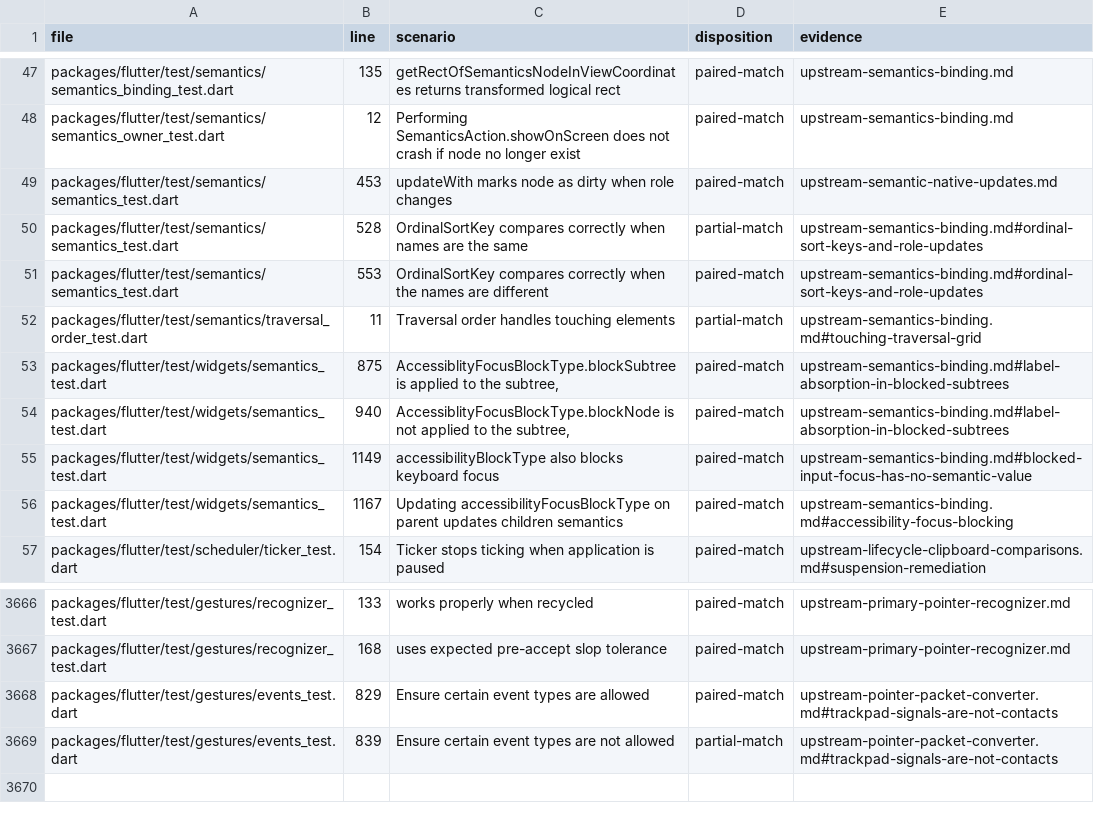
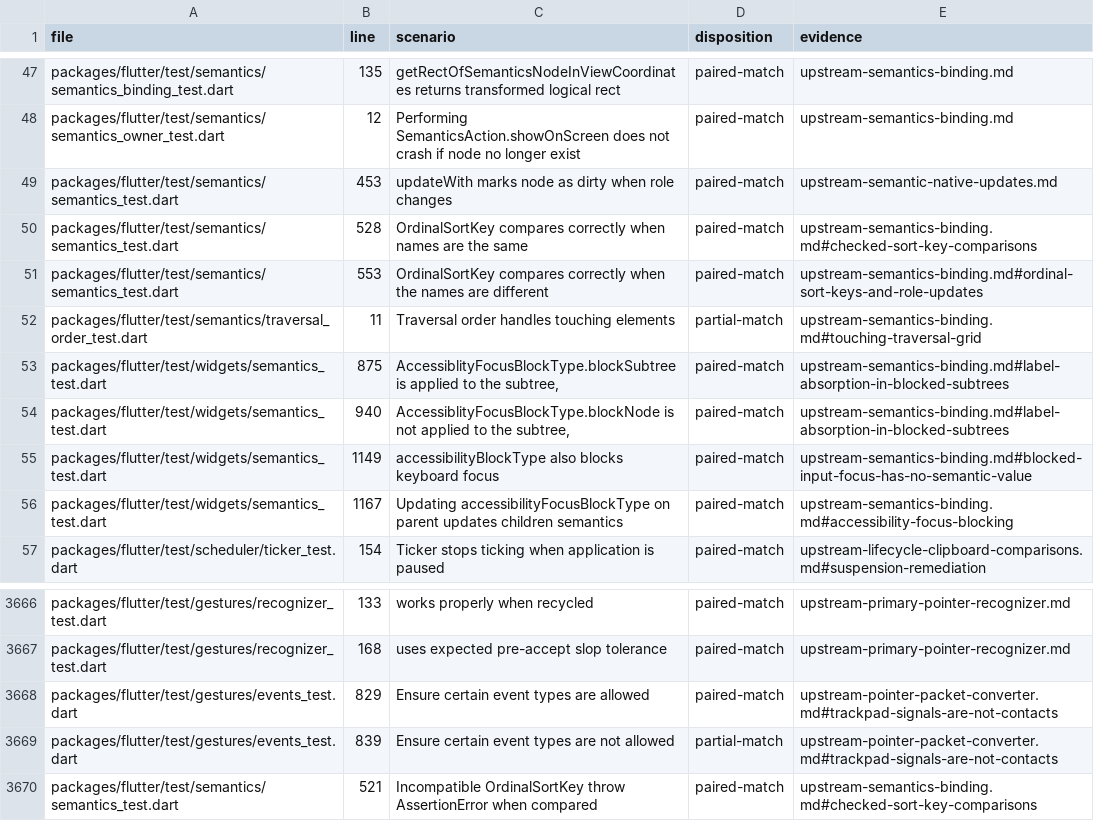
Before and after one commit to FabortLabs/incular, a TSV file: audits/flutter-3.50.0-parity/upstream-dispositions.tsv, drawn as a sheet; only a part is shown, gaps mark what is left out.

Commit message:
Check concrete semantic sort-key types before comparison

```diff
--- a/audits/flutter-3.50.0-parity/upstream-dispositions.tsv
+++ b/audits/flutter-3.50.0-parity/upstream-dispositions.tsv
@@ -49,3 +49,3 @@ packages/flutter/test/semantics/semantics_owner_test.dart	12	Performing Semantic
 packages/flutter/test/semantics/semantics_test.dart	453	updateWith marks node as dirty when role changes	paired-match	upstream-semantic-native-updates.md
-packages/flutter/test/semantics/semantics_test.dart	528	OrdinalSortKey compares correctly when names are the same	partial-match	upstream-semantics-binding.md#ordinal-sort-keys-and-role-updates
+packages/flutter/test/semantics/semantics_test.dart	528	OrdinalSortKey compares correctly when names are the same	paired-match	upstream-semantics-binding.md#checked-sort-key-comparisons
 packages/flutter/test/semantics/semantics_test.dart	553	OrdinalSortKey compares correctly when the names are different	paired-match	upstream-semantics-binding.md#ordinal-sort-keys-and-role-updates
@@ -3669 +3669,2 @@ packages/flutter/test/gestures/events_test.dart	829	Ensure certain event types a
 packages/flutter/test/gestures/events_test.dart	839	Ensure certain event types are not allowed	partial-match	upstream-pointer-packet-converter.md#trackpad-signals-are-not-contacts
+packages/flutter/test/semantics/semantics_test.dart	521	Incompatible OrdinalSortKey throw AssertionError when compared	paired-match	upstream-semantics-binding.md#checked-sort-key-comparisons
```
Also changed, not shown: 5 other files.
